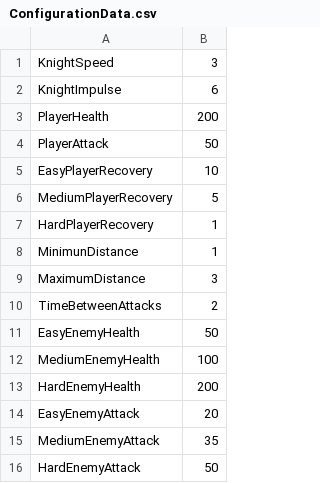
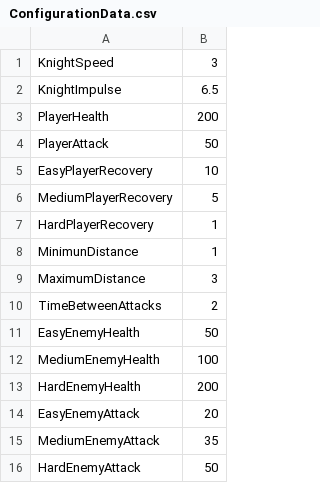
Before and after one commit to visaub/requero-medieval-battlefield, a CSV file: StreamingAssets/ConfigurationData.csv, drawn as a sheet.

```diff
--- a/StreamingAssets/ConfigurationData.csv
+++ b/StreamingAssets/ConfigurationData.csv
@@ -1,3 +1,3 @@
 KnightSpeed,3
-KnightImpulse,6
+KnightImpulse,6.5
 PlayerHealth,200
```
Also changed, not shown: 3 other files.
